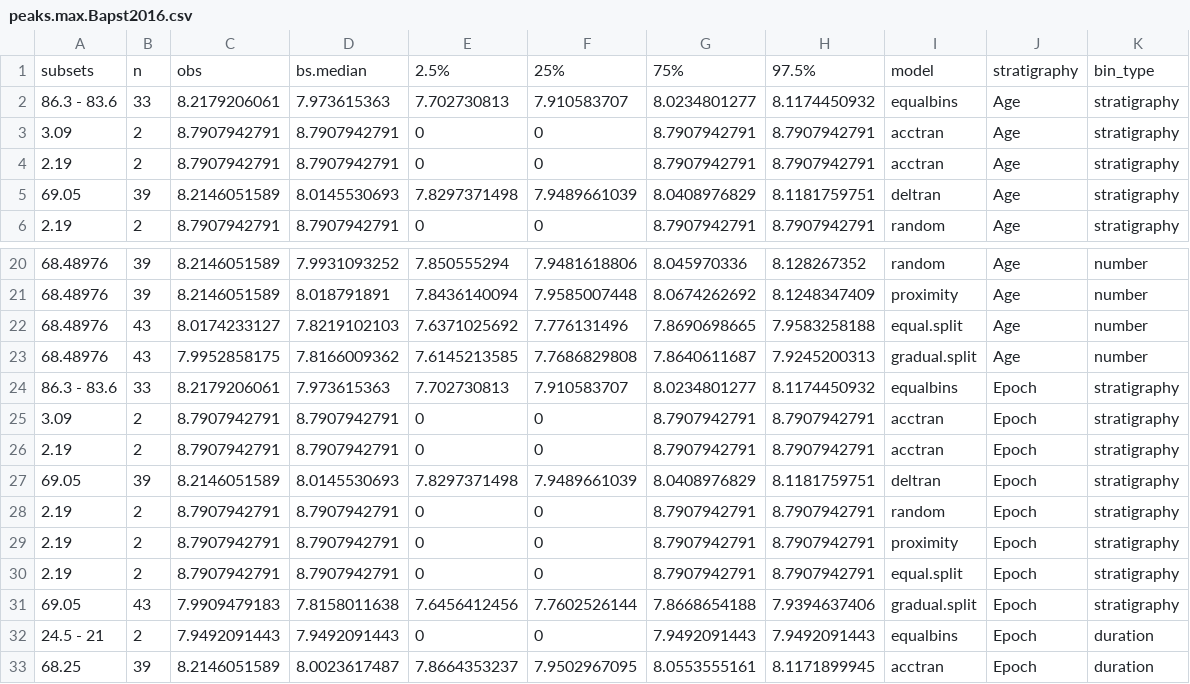
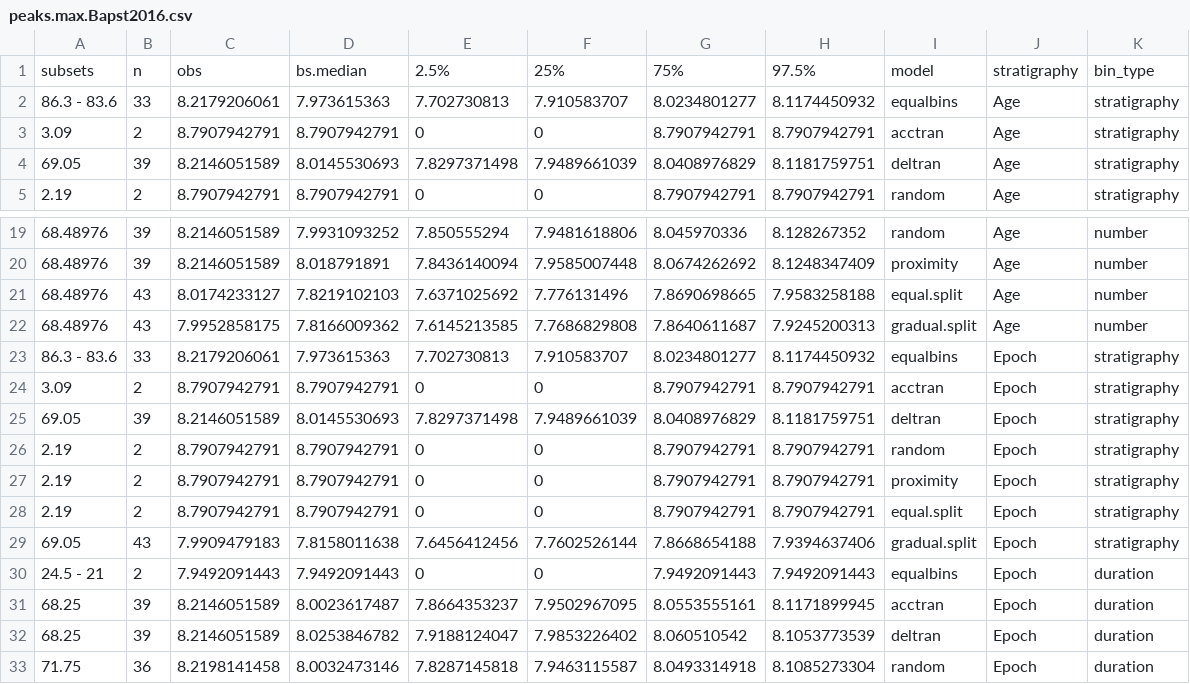
Before and after one commit to nhcooper123/time-slice, a CSV file: outputs/peaks.max.Bapst2016.csv, drawn as a sheet; only a part is shown, gaps mark what is left out; the shorter side is filled out with more unchanged rows; the diff names each change by its address in the sheet, - before the commit and + after, or states it on an @@ line.

```diff
--- a/outputs/peaks.max.Bapst2016.csv
+++ b/outputs/peaks.max.Bapst2016.csv
-row 4: 2.19 | 2 | 8.7907942791 | 8.7907942791 | 0 | 0 | 8.7907942791 | 8.7907942791 | acctran | Age | stratigraphy
-row 26: 2.19 | 2 | 8.7907942791 | 8.7907942791 | 0 | 0 | 8.7907942791 | 8.7907942791 | acctran | Epoch | stratigraphy
```
Also changed, not shown: outputs/peaks.min.Bapst2016.csv, 3 other files.
